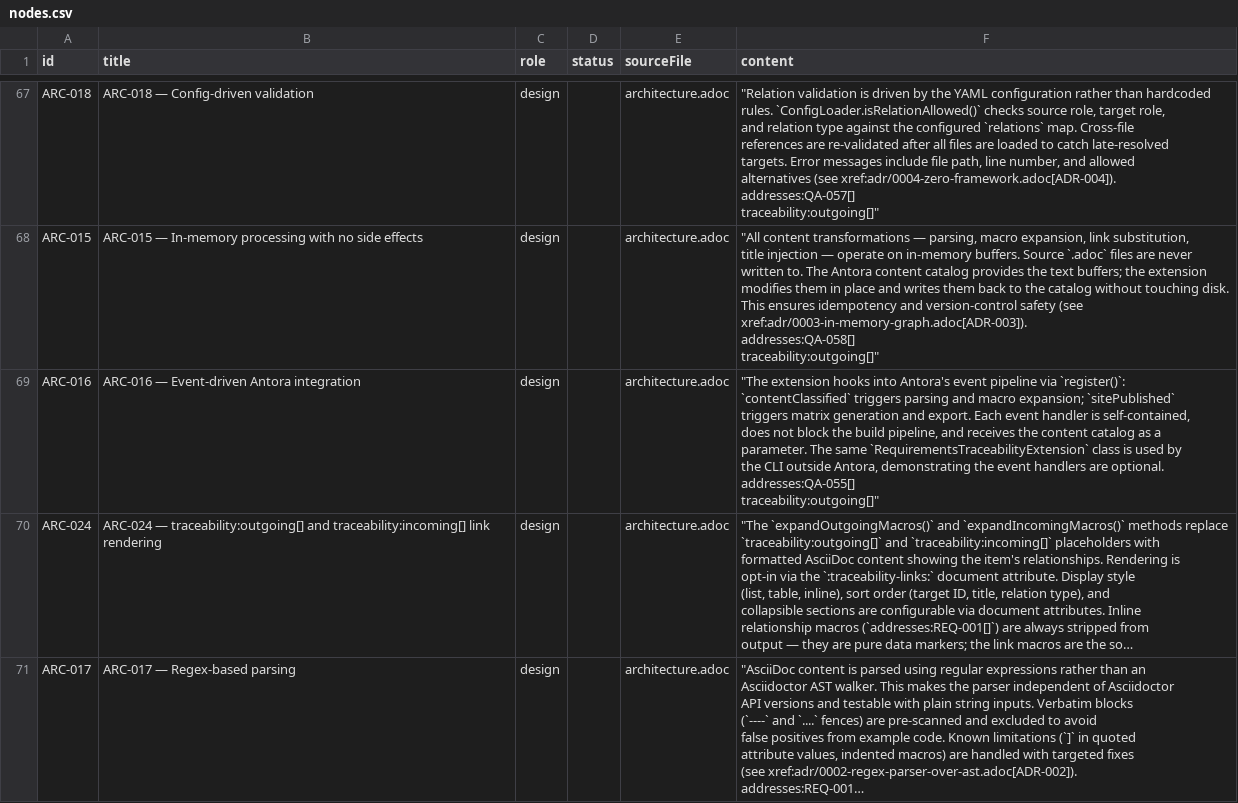
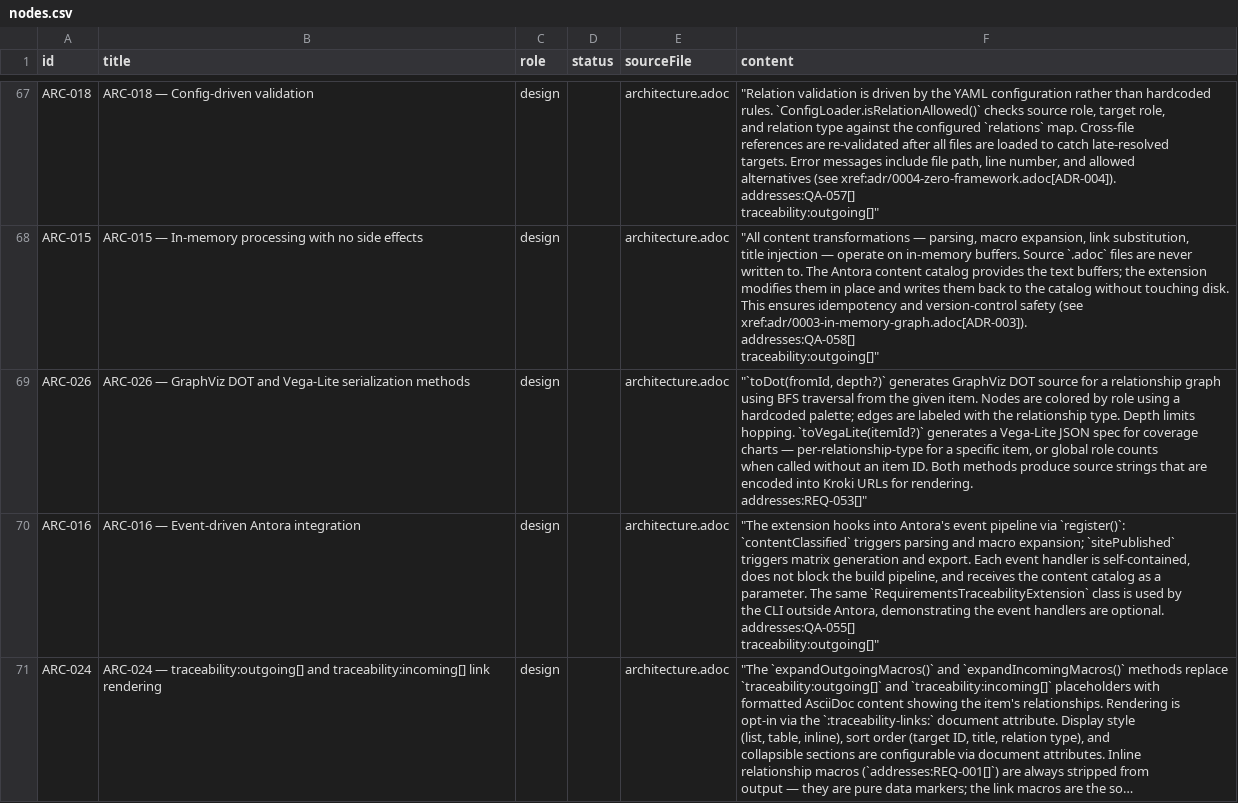
Before and after one commit to rattermeyer/antora-tracer, a CSV file: examples/modules/ROOT/attachments/traceability/nodes.csv, drawn as a sheet; only a part is shown, gaps mark what is left out; the shorter side is filled out with more unchanged rows; long unchanged cells end in …; the diff covers the shown part only.

Commit message:
docs(arc42): add ARC-025 (graph macros) and ARC-026 (DOT/Vega-Lite)
ARC-025: traceability:graph[] + graph-coverage[] macros
  (REQ-051, REQ-052) under AntoraTraceabilityExtension
ARC-026: toDot() + toVegaLite() serialization
  (REQ-053) under TraceabilityGraph

```diff
--- a/examples/modules/ROOT/attachments/traceability/nodes.csv
+++ b/examples/modules/ROOT/attachments/traceability/nodes.csv
@@ -527,2 +527,11 @@ addresses:QA-058[]
 traceability:outgoing[]"""
+ARC-026,ARC-026 — GraphViz DOT and Vega-Lite serialization methods,design,,architecture.adoc,"""`toDot(fromId, depth?)` generates GraphViz DOT source for a relationship graph
+using BFS traversal from the given item. Nodes are colored by role using a
+hardcoded palette; edges are labeled with the relationship type. Depth limits
+hopping. `toVegaLite(itemId?)` generates a Vega-Lite JSON spec for coverage
+charts — per-relationship-type for a specific item, or global role counts
+when called without an item ID. Both methods produce source strings that are
+encoded into Kroki URLs for rendering.
+
+addresses:REQ-053[]"""
 ARC-016,ARC-016 — Event-driven Antora integration,design,,architecture.adoc,"""The extension hooks into Antora's event pipeline via `register()`:
```
Also changed, not shown: 1 added row elsewhere in this file, examples/modules/ROOT/attachments/traceability/matrix-requirements-design.csv, examples/modules/ROOT/attachments/traceability/relationships.csv, 3 other files.
